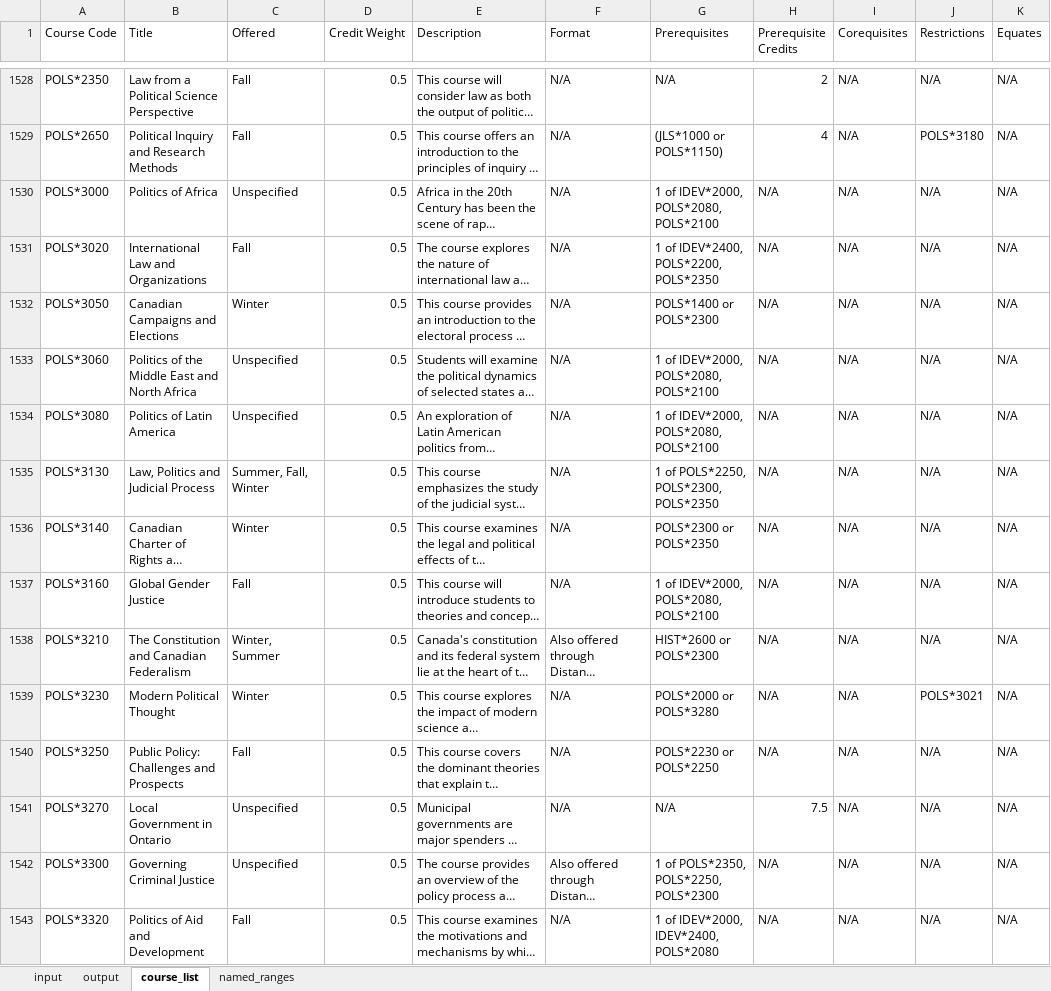
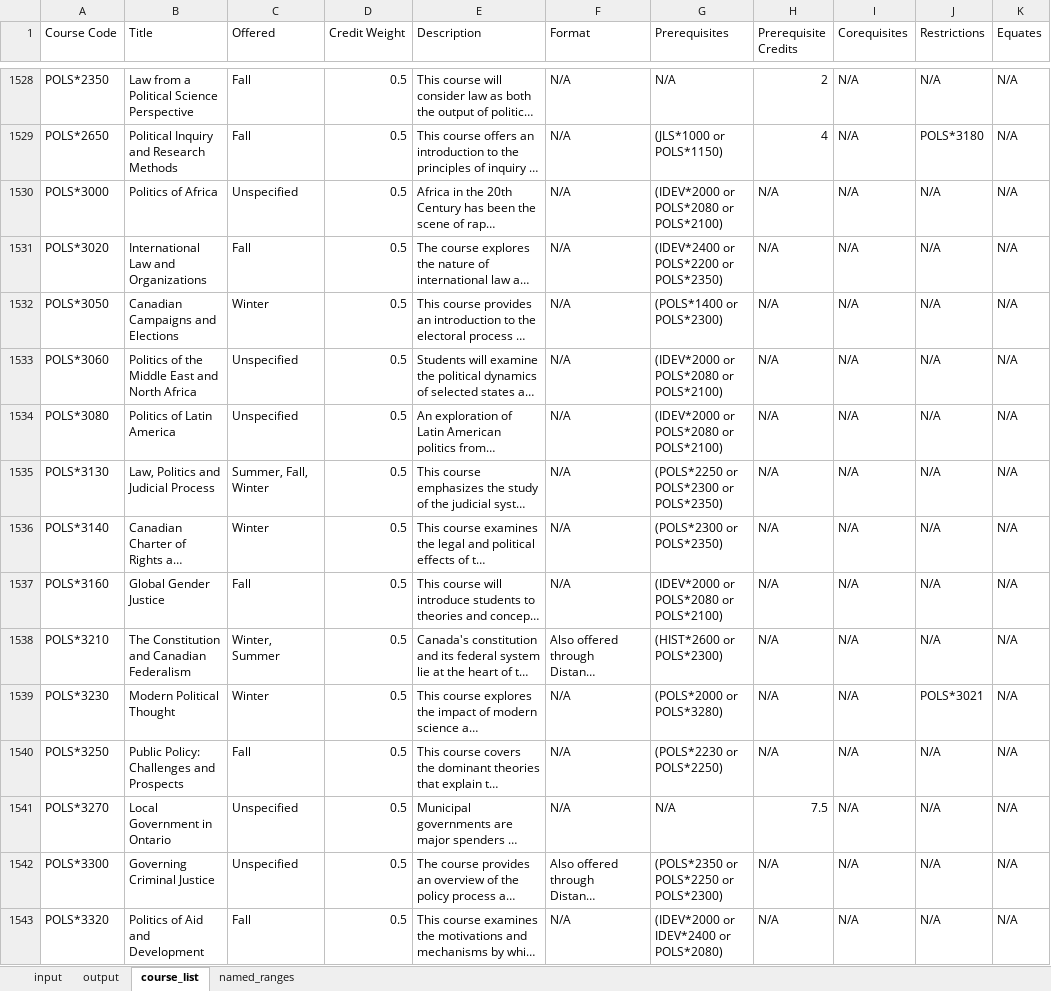
Before and after one commit to Ben-Turner-Theijsmeijer/Course_Planner, an Excel workbook: src/vba/sprint-2-course-tool.xlsm, sheet course_list, drawn as a sheet; only a part is shown, gaps mark what is left out; long unchanged cells end in …; values as stored, in another font and other column widths than the file's, no cell formats; the diff covers the shown part only; the diff names each change by its address in the sheet, - before the commit and + after, or states it on an @@ line.

```diff
--- a/src/vba/sprint-2-course-tool.xlsm (sheet course_list)
+++ b/src/vba/sprint-2-course-tool.xlsm (sheet course_list)
-G1530 (Prerequisites): 1 of IDEV*2000, POLS*2080, POLS*2100
+G1530 (Prerequisites): (IDEV*2000 or POLS*2080 or POLS*2100)
-G1531 (Prerequisites): 1 of IDEV*2400, POLS*2200, POLS*2350
+G1531 (Prerequisites): (IDEV*2400 or POLS*2200 or POLS*2350)
-G1532 (Prerequisites): POLS*1400 or POLS*2300
+G1532 (Prerequisites): (POLS*1400 or POLS*2300)
-G1533:G1534 (Prerequisites): 1 of IDEV*2000, POLS*2080, POLS*2100
+G1533:G1534 (Prerequisites): (IDEV*2000 or POLS*2080 or POLS*2100)
-G1535 (Prerequisites): 1 of POLS*2250, POLS*2300, POLS*2350
+G1535 (Prerequisites): (POLS*2250 or POLS*2300 or POLS*2350)
-G1536 (Prerequisites): POLS*2300 or POLS*2350
+G1536 (Prerequisites): (POLS*2300 or POLS*2350)
-G1537 (Prerequisites): 1 of IDEV*2000, POLS*2080, POLS*2100
+G1537 (Prerequisites): (IDEV*2000 or POLS*2080 or POLS*2100)
-G1538 (Prerequisites): HIST*2600 or POLS*2300
+G1538 (Prerequisites): (HIST*2600 or POLS*2300)
-G1539 (Prerequisites): POLS*2000 or POLS*3280
+G1539 (Prerequisites): (POLS*2000 or POLS*3280)
-G1540 (Prerequisites): POLS*2230 or POLS*2250
+G1540 (Prerequisites): (POLS*2230 or POLS*2250)
-G1542 (Prerequisites): 1 of POLS*2350, POLS*2250, POLS*2300
+G1542 (Prerequisites): (POLS*2350 or POLS*2250 or POLS*2300)
-G1543 (Prerequisites): 1 of IDEV*2000, IDEV*2400, POLS*2080
+G1543 (Prerequisites): (IDEV*2000 or IDEV*2400 or POLS*2080)
```
Also changed, not shown: 1072 edited cells elsewhere in this sheet, sheet output, sheet input, cell formats, charts or pictures.
